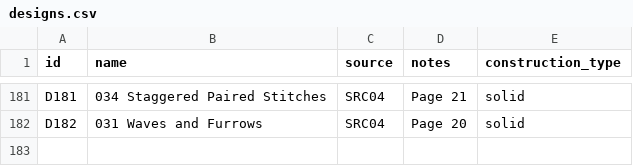
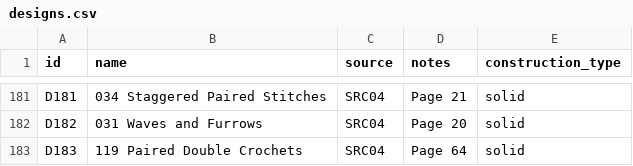
Before and after one commit to anhtr/grannydb, a CSV file: data/designs.csv, drawn as a sheet; only a part is shown, gaps mark what is left out.

Commit message:
Update 1 design, update 1 square
- save designs/D183 — Name: 119 Paired Double Crochets, Source: SRC04, Construction: solid, Notes: Page 64
- save squares/S210 — Status: done, Done: 2026-10-28, Design: D183, Customization: 21 + 3 beginning chain. Dc instead of dc2tog-in-1 every 2-3 rows. Add 2 border rounds (hdc, sc). Use 2.25 mm hook., Main colour: Y56

```diff
--- a/data/designs.csv
+++ b/data/designs.csv
@@ -185 +185,2 @@ D181,034 Staggered Paired Stitches,SRC04,Page 21,solid
 D182,031 Waves and Furrows,SRC04,Page 20,solid
+D183,119 Paired Double Crochets,SRC04,Page 64,solid
```
Also changed, not shown: data/squares.csv.
